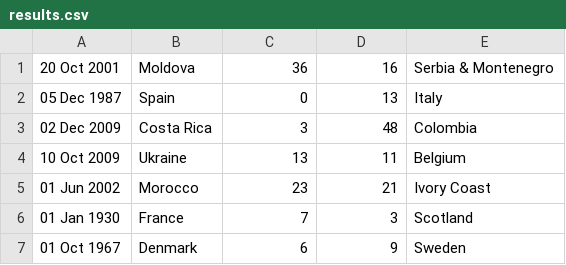
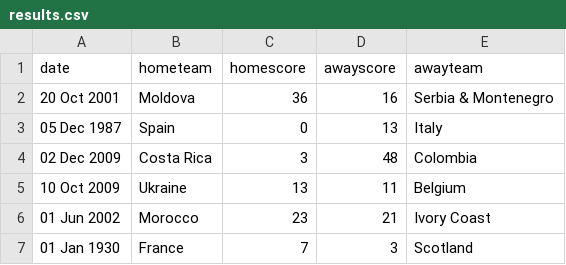
Before and after one commit to chris-taylor/RugbyUnion, a CSV file: data/results.csv, drawn as a sheet; only a part is shown; the shorter side is filled out with more unchanged rows.

Commit message:
headers

```diff
--- a/data/results.csv
+++ b/data/results.csv
@@ -1 +1,2 @@
+date,hometeam,homescore,awayscore,awayteam
 20 Oct 2001,Moldova,36,16,Serbia & Montenegro
```
